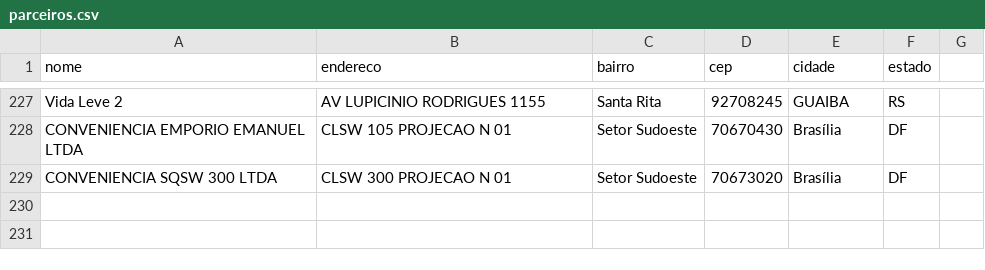
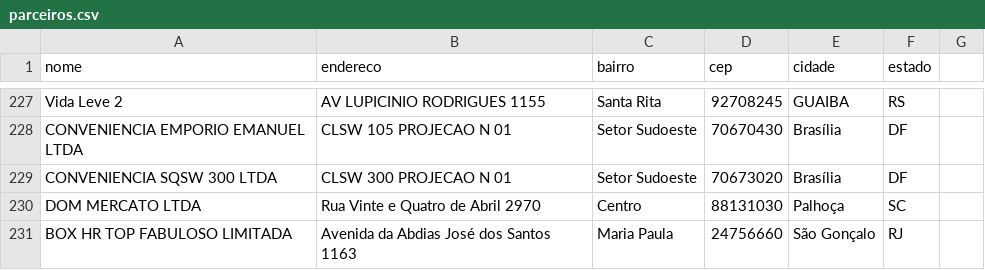
Before and after one commit to Farloon/Onde-Comprar, a CSV file: parceiros.csv, drawn as a sheet; only a part is shown, gaps mark what is left out.

Commit message:
Update parceiros.csv

```diff
--- a/parceiros.csv
+++ b/parceiros.csv
@@ -229 +229,3 @@ CONVENIENCIA EMPORIO EMANUEL LTDA,CLSW 105 PROJECAO N 01,Setor Sudoeste,70670430
 CONVENIENCIA SQSW 300 LTDA,CLSW 300 PROJECAO N 01,Setor Sudoeste,70673020,Brasília,DF
+DOM MERCATO LTDA,Rua Vinte e Quatro de Abril 2970,Centro,88131030,Palhoça,SC
+BOX HR TOP FABULOSO LIMITADA, Avenida da Abdias José dos Santos 1163,Maria Paula,24756660,São Gonçalo,RJ
```
